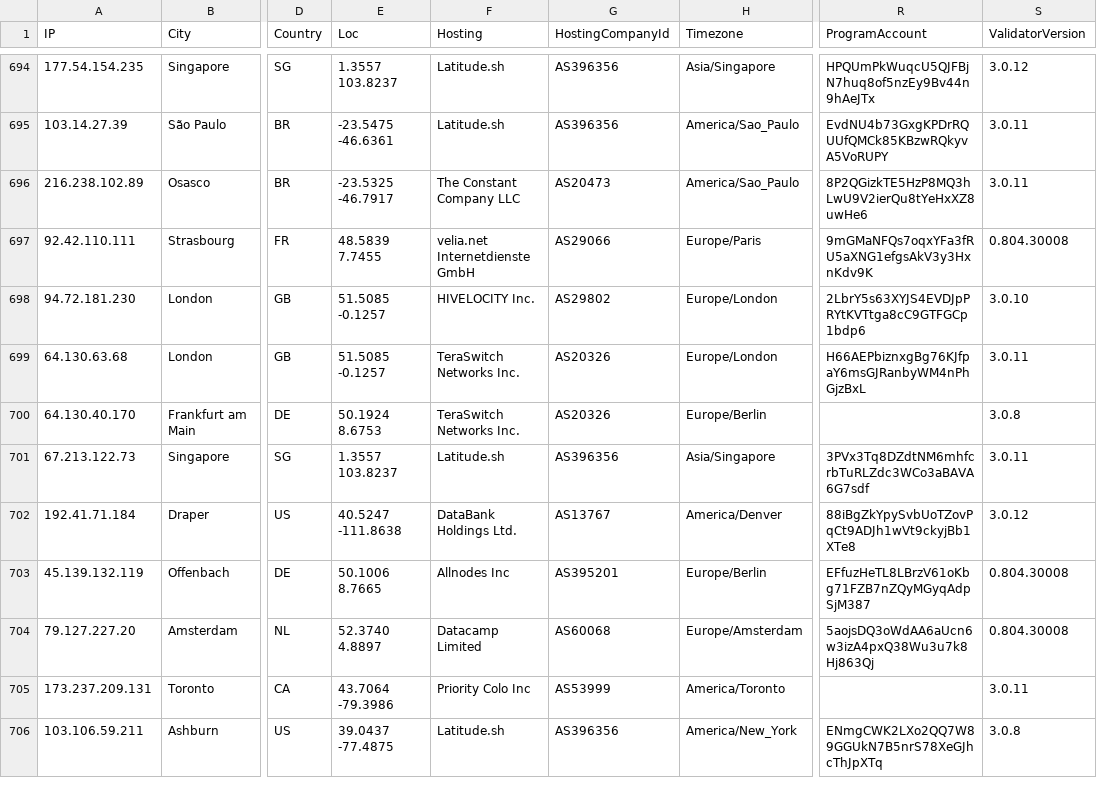
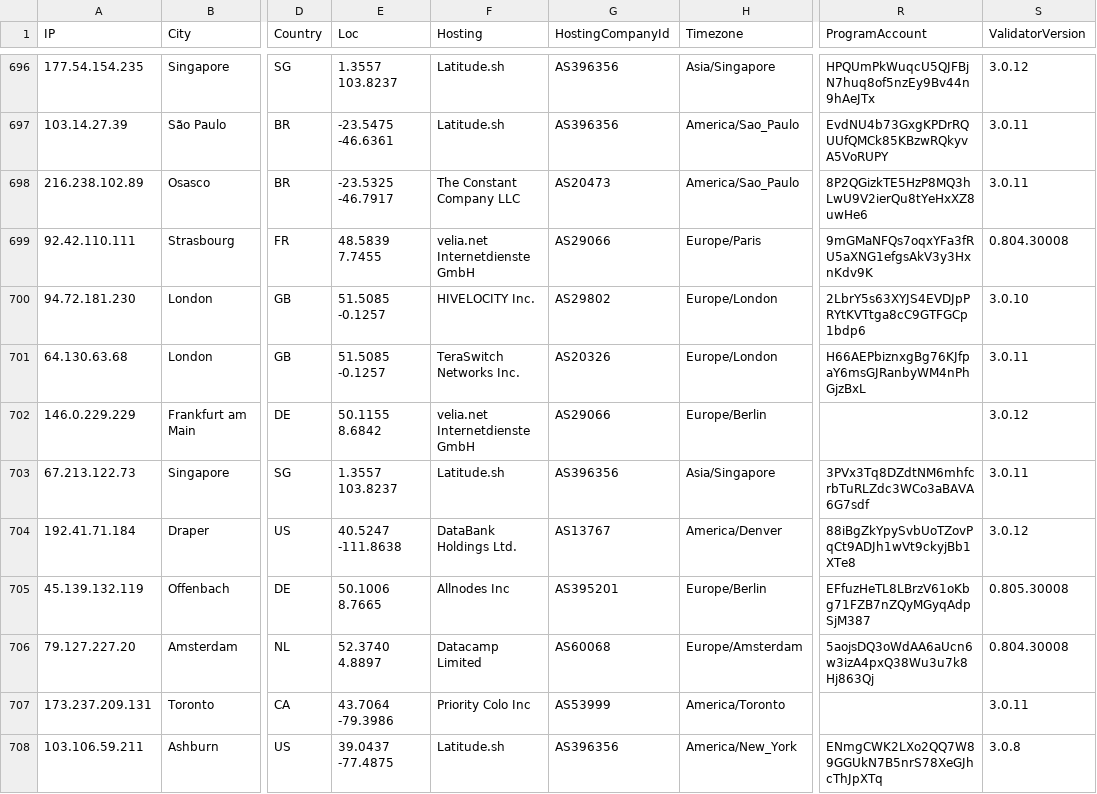
Before and after one commit to iGroza/Solana-Validator-IP-Geolocation, a CSV file: solana_validators.csv, drawn as a sheet; only a part is shown, gaps mark what is left out; addresses are those after the commit; the diff covers the shown part only; the diff names each change by its address in the sheet, - before the commit and + after, or states it on an @@ line.

```diff
--- a/solana_validators.csv
+++ b/solana_validators.csv
-A702 (IP): 64.130.40.170
+A702 (IP): 146.0.229.229
-E702 (Loc): 50.1924 8.6753
+E702 (Loc): 50.1155 8.6842
-F702 (Hosting): TeraSwitch Networks Inc.
+F702 (Hosting): velia.net Internetdienste GmbH
-G702 (HostingCompanyId): AS20326
+G702 (HostingCompanyId): AS29066
-S702 (ValidatorVersion): 3.0.8
+S702 (ValidatorVersion): 3.0.12
-S705 (ValidatorVersion): 0.804.30008
+S705 (ValidatorVersion): 0.805.30008
```
Also changed, not shown: 2 added rows and 65 edited cells elsewhere in this file, 1 other file.
